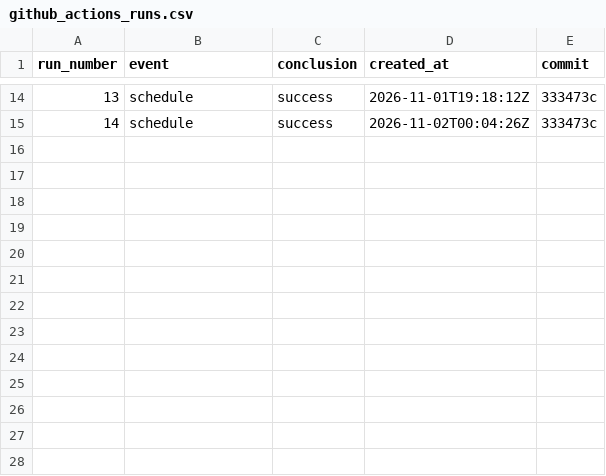
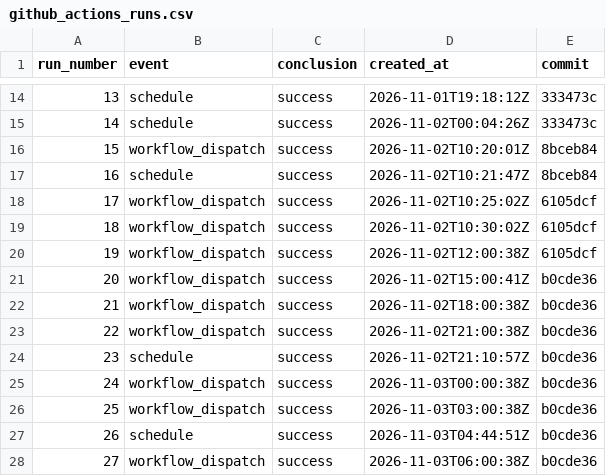
Before and after one commit to Marinasvv/msvillaverde-p3-precios-carburantes, a CSV file: docs/evidencias/github_actions_runs.csv, drawn as a sheet; only a part is shown, gaps mark what is left out; the diff names each change by its address in the sheet, - before the commit and + after, or states it on an @@ line.

```diff
--- a/docs/evidencias/github_actions_runs.csv
+++ b/docs/evidencias/github_actions_runs.csv
+row 16: 15 | workflow_dispatch | success | 2026-11-02T10:20:01Z | 8bceb84
+row 17: 16 | schedule | success | 2026-11-02T10:21:47Z | 8bceb84
+row 18: 17 | workflow_dispatch | success | 2026-11-02T10:25:02Z | 6105dcf
+row 19: 18 | workflow_dispatch | success | 2026-11-02T10:30:02Z | 6105dcf
+row 20: 19 | workflow_dispatch | success | 2026-11-02T12:00:38Z | 6105dcf
+row 21: 20 | workflow_dispatch | success | 2026-11-02T15:00:41Z | b0cde36
+row 22: 21 | workflow_dispatch | success | 2026-11-02T18:00:38Z | b0cde36
+row 23: 22 | workflow_dispatch | success | 2026-11-02T21:00:38Z | b0cde36
+row 24: 23 | schedule | success | 2026-11-02T21:10:57Z | b0cde36
+row 25: 24 | workflow_dispatch | success | 2026-11-03T00:00:38Z | b0cde36
+row 26: 25 | workflow_dispatch | success | 2026-11-03T03:00:38Z | b0cde36
+row 27: 26 | schedule | success | 2026-11-03T04:44:51Z | b0cde36
+row 28: 27 | workflow_dispatch | success | 2026-11-03T06:00:38Z | b0cde36
```
Also changed, not shown: docs/evidencias/ingestion_log.csv, 5 other files.
